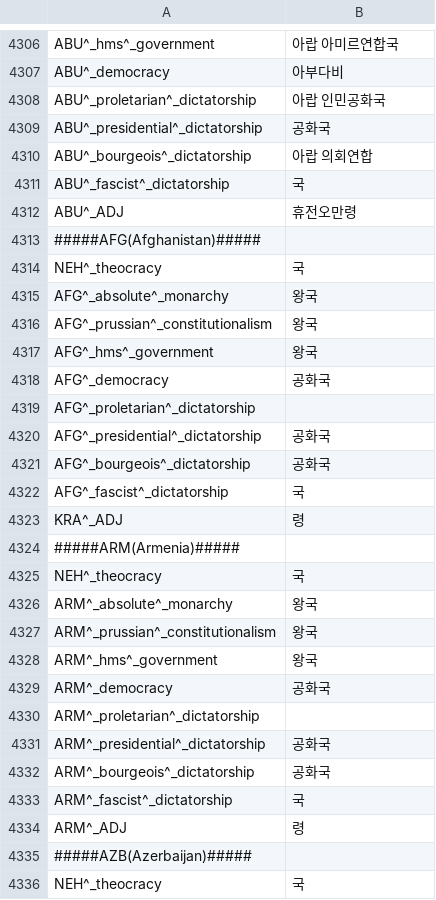
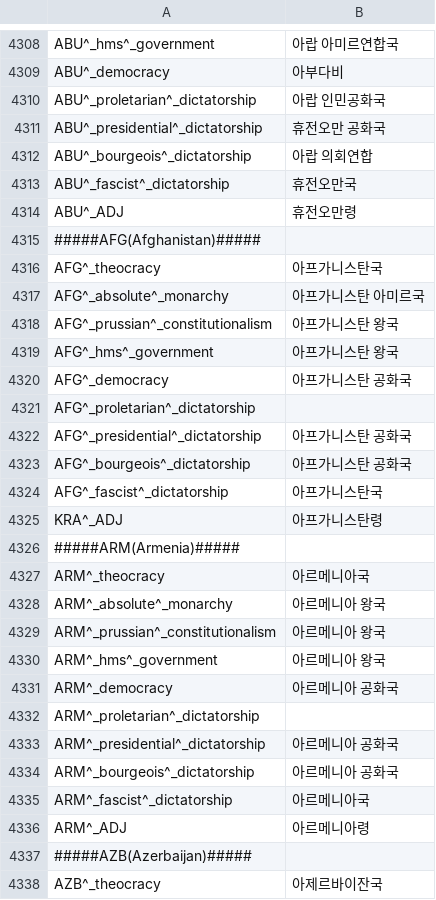
Before and after one commit to kimjeon-il/-Historical-Project-Mod-Korean-Patch, a CSV file: localisation/00_HPM_countries_names.csv, drawn as a sheet; only a part is shown, gaps mark what is left out; the diff covers the shown part only.

```diff
--- a/localisation/00_HPM_countries_names.csv
+++ b/localisation/00_HPM_countries_names.csv
@@ -4308,29 +4310,29 @@ ABU^_democracy;아부다비;;;;;;;;;;;;;
 ABU^_proletarian^_dictatorship;아랍 인민공화국;;;;;;;;;;;;;
-ABU^_presidential^_dictatorship; 공화국;;;;;;;;;;;;;
+ABU^_presidential^_dictatorship;휴전오만 공화국;;;;;;;;;;;;;
 ABU^_bourgeois^_dictatorship;아랍 의회연합;;;;;;;;;;;;;
-ABU^_fascist^_dictatorship;국;;;;;;;;;;;;;
+ABU^_fascist^_dictatorship;휴전오만국;;;;;;;;;;;;;
 ABU^_ADJ;휴전오만령;;;;;;;;;;;;;;
 #####AFG(Afghanistan)#####
-NEH^_theocracy;국;;;;;;;;;;;;;;
-AFG^_absolute^_monarchy; 왕국;;;;;;;;;;;;;
-AFG^_prussian^_constitutionalism; 왕국;;;;;;;;;;;;;
-AFG^_hms^_government; 왕국;;;;;;;;;;;;;
-AFG^_democracy; 공화국;;;;;;;;;;;;;
+AFG^_theocracy;아프가니스탄국;;;;;;;;;;;;;;
+AFG^_absolute^_monarchy;아프가니스탄 아미르국;;;;;;;;;;;;;
+AFG^_prussian^_constitutionalism;아프가니스탄 왕국;;;;;;;;;;;;;
+AFG^_hms^_government;아프가니스탄 왕국;;;;;;;;;;;;;
+AFG^_democracy;아프가니스탄 공화국;;;;;;;;;;;;;
 AFG^_proletarian^_dictatorship;;;;;;;;;;;;;;
-AFG^_presidential^_dictatorship; 공화국;;;;;;;;;;;;;
-AFG^_bourgeois^_dictatorship; 공화국;;;;;;;;;;;;;
-AFG^_fascist^_dictatorship;국;;;;;;;;;;;;;
-KRA^_ADJ;령;;;;;;;;;;;;;;
+AFG^_presidential^_dictatorship;아프가니스탄 공화국;;;;;;;;;;;;;
+AFG^_bourgeois^_dictatorship;아프가니스탄 공화국;;;;;;;;;;;;;
+AFG^_fascist^_dictatorship;아프가니스탄국;;;;;;;;;;;;;
+KRA^_ADJ;아프가니스탄령;;;;;;;;;;;;;;
 #####ARM(Armenia)#####
-NEH^_theocracy;국;;;;;;;;;;;;;;
-ARM^_absolute^_monarchy; 왕국;;;;;;;;;;;;;
-ARM^_prussian^_constitutionalism; 왕국;;;;;;;;;;;;;
-ARM^_hms^_government; 왕국;;;;;;;;;;;;;
-ARM^_democracy; 공화국;;;;;;;;;;;;;
+ARM^_theocracy;아르메니아국;;;;;;;;;;;;;;
+ARM^_absolute^_monarchy;아르메니아 왕국;;;;;;;;;;;;;
+ARM^_prussian^_constitutionalism;아르메니아 왕국;;;;;;;;;;;;;
+ARM^_hms^_government;아르메니아 왕국;;;;;;;;;;;;;
+ARM^_democracy;아르메니아 공화국;;;;;;;;;;;;;
 ARM^_proletarian^_dictatorship;;;;;;;;;;;;;;
-ARM^_presidential^_dictatorship; 공화국;;;;;;;;;;;;;
-ARM^_bourgeois^_dictatorship; 공화국;;;;;;;;;;;;;
-ARM^_fascist^_dictatorship;국;;;;;;;;;;;;;
-ARM^_ADJ;령;;;;;;;;;;;;;;
+ARM^_presidential^_dictatorship;아르메니아 공화국;;;;;;;;;;;;;
+ARM^_bourgeois^_dictatorship;아르메니아 공화국;;;;;;;;;;;;;
+ARM^_fascist^_dictatorship;아르메니아국;;;;;;;;;;;;;
+ARM^_ADJ;아르메니아령;;;;;;;;;;;;;;
 #####AZB(Azerbaijan)#####
-NEH^_theocracy;국;;;;;;;;;;;;;;
+AZB^_theocracy;아제르바이잔국;;;;;;;;;;;;;;
```
Also changed, not shown: 5 added rows, 3 removed rows and 125 edited cells elsewhere in this file.
